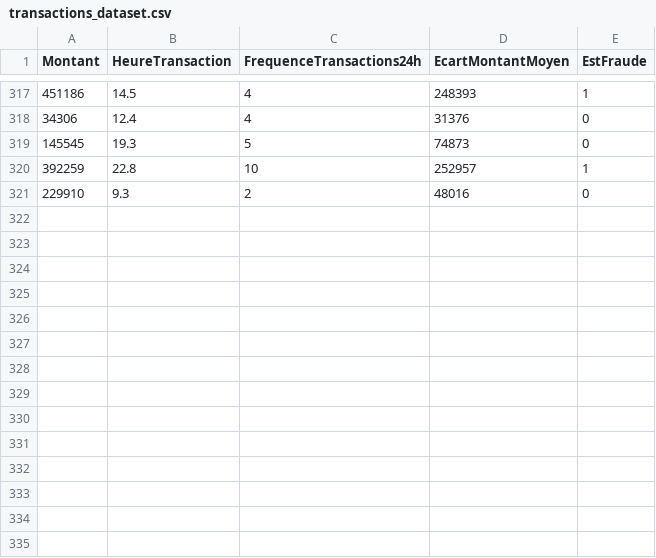
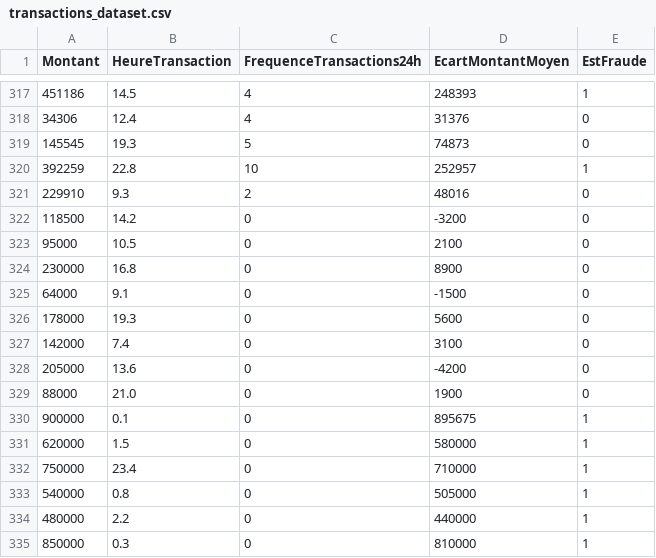
Before and after one commit to Liloaa/FraudDetection, a CSV file: FraudDetection.ML/Data/transactions_dataset.csv, drawn as a sheet; only a part is shown, gaps mark what is left out.

Commit message:
Fix: centralisation analyse IA (CSV+POST+seed) + enrichissement dataset + garde-fou anti-extrapolation

```diff
--- a/FraudDetection.ML/Data/transactions_dataset.csv
+++ b/FraudDetection.ML/Data/transactions_dataset.csv
@@ -321 +321,15 @@
 229910,9.3,2,48016,0
+118500,14.2,0,-3200,0
+95000,10.5,0,2100,0
+230000,16.8,0,8900,0
+64000,9.1,0,-1500,0
+178000,19.3,0,5600,0
+142000,7.4,0,3100,0
+205000,13.6,0,-4200,0
+88000,21.0,0,1900,0
+900000,0.1,0,895675,1
+620000,1.5,0,580000,1
+750000,23.4,0,710000,1
+540000,0.8,0,505000,1
+480000,2.2,0,440000,1
+850000,0.3,0,810000,1
```
Also changed, not shown: 8 other files.
